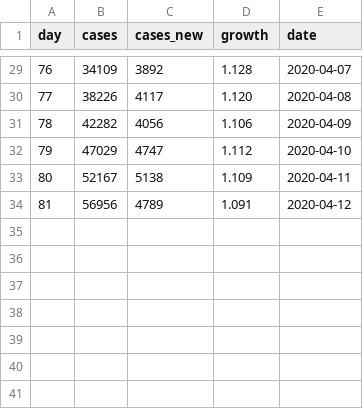
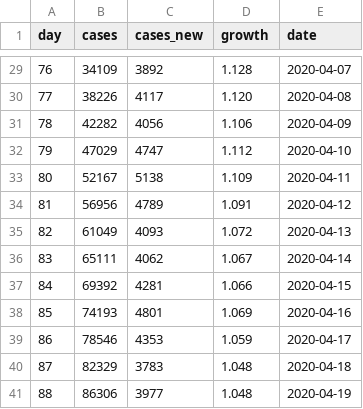
Before and after one commit to mtaylan/Covid19, a CSV file: Turkey.csv, drawn as a sheet; only a part is shown, gaps mark what is left out; the diff names each change by its address in the sheet, - before the commit and + after, or states it on an @@ line.

Commit message:
Update Turkey.csv

```diff
--- a/Turkey.csv
+++ b/Turkey.csv
+row 35: 82 | 61049 | 4093 | 1.072 | 2020-04-13
+row 36: 83 | 65111 | 4062 | 1.067 | 2020-04-14
+row 37: 84 | 69392 | 4281 | 1.066 | 2020-04-15
+row 38: 85 | 74193 | 4801 | 1.069 | 2020-04-16
+row 39: 86 | 78546 | 4353 | 1.059 | 2020-04-17
+row 40: 87 | 82329 | 3783 | 1.048 | 2020-04-18
+row 41: 88 | 86306 | 3977 | 1.048 | 2020-04-19
```
